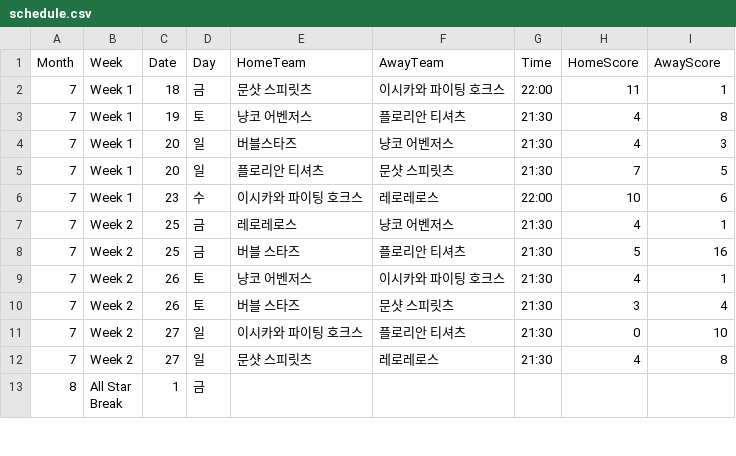
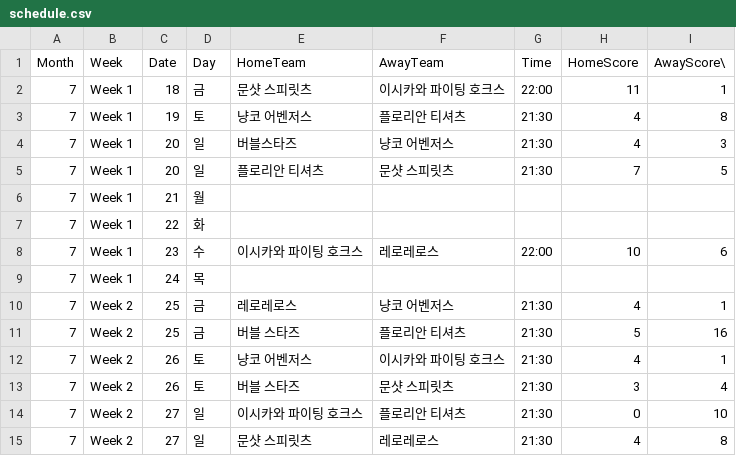
Before and after one commit to AKASATAaa/WBtiz, a CSV file: schedule.csv, drawn as a sheet; only a part is shown; the shorter side is filled out with more unchanged rows; the diff covers the shown part only.

```diff
--- a/schedule.csv
+++ b/schedule.csv
@@ -1,2 +1,2 @@
-Month,Week,Date,Day,HomeTeam,AwayTeam,Time,HomeScore,AwayScore
+Month,Week,Date,Day,HomeTeam,AwayTeam,Time,HomeScore,AwayScore\
 7,Week 1,18,금,문샷 스피릿츠,이시카와 파이팅 호크스,22:00,11,1
@@ -5,3 +5,6 @@
 7,Week 1,20,일,플로리안 티셔츠,문샷 스피릿츠,21:30,7,5,
+7,Week 1,21,월,
+7,Week 1,22,화,
 7,Week 1,23,수,이시카와 파이팅 호크스,레로레로스,22:00,10,6,
+7,Week 1,24,목,
 7,Week 2,25,금,레로레로스,냥코 어벤저스,21:30,4,1,
```
Also changed, not shown: 17 added rows elsewhere in this file, 1 other file.
